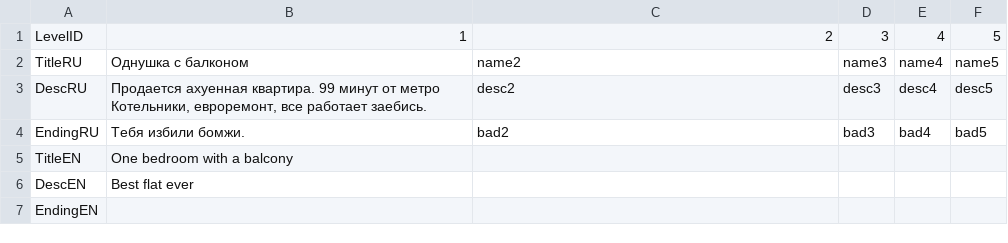
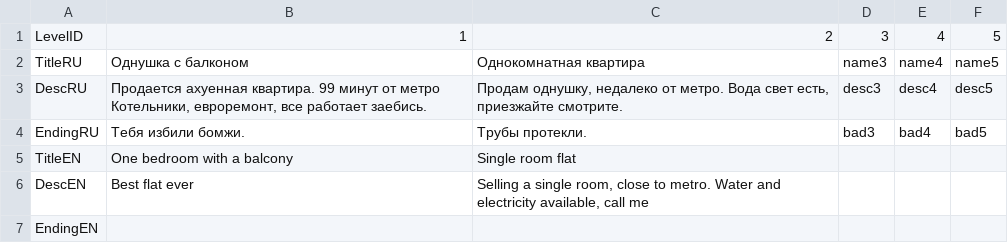
Before and after one commit to Firyst/HomeFindGame, a CSV file: Assets/Resources/data.csv, drawn as a sheet.

```diff
--- a/Assets/Resources/data.csv
+++ b/Assets/Resources/data.csv
@@ -1,7 +1,7 @@
 LevelID;1;2;3;4;5
-TitleRU;Однушка с балконом;name2;name3;name4;name5
-DescRU;Продается ахуенная квартира. 99 минут от метро Котельники, евроремонт, все работает заебись.;desc2;desc3;desc4;desc5
-EndingRU;Тебя избили бомжи.;bad2;bad3;bad4;bad5
-TitleEN;One bedroom with a balcony;;;;
-DescEN;Best flat ever;;;;
+TitleRU;Однушка с балконом;Однокомнатная квартира;name3;name4;name5
+DescRU;Продается ахуенная квартира. 99 минут от метро Котельники, евроремонт, все работает заебись.;Продам однушку, недалеко от метро. Вода свет есть, приезжайте смотрите.;desc3;desc4;desc5
+EndingRU;Тебя избили бомжи.;Трубы протекли.;bad3;bad4;bad5
+TitleEN;One bedroom with a balcony;Single room flat;;;
+DescEN;Best flat ever;Selling a single room, close to metro. Water and electricity available, call me;;;
 EndingEN;;;;;
```
Also changed, not shown: Assets/Resources/locale.csv, 23 other files.
